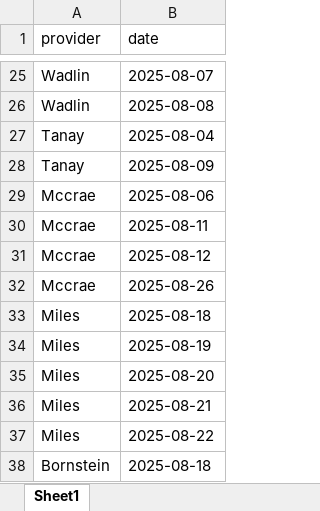
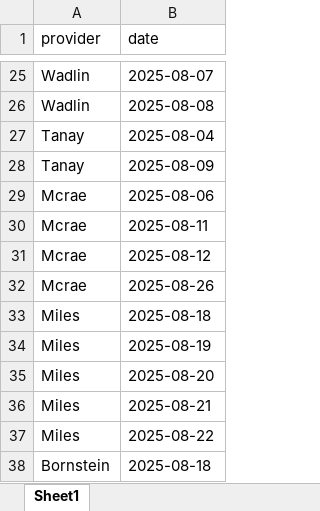
Before and after one commit to xavier-orcutt/chinle-primarycare-scheduler, an Excel workbook: data/leave_requests.xlsx, sheet Sheet1, drawn as a sheet; only a part is shown, gaps mark what is left out; values as stored, in another font and other column widths than the file's, no borders; the diff names each change by its address in the sheet, - before the commit and + after, or states it on an @@ line.

Commit message:
updated dates

```diff
--- a/data/leave_requests.xlsx (sheet Sheet1)
+++ b/data/leave_requests.xlsx (sheet Sheet1)
-A29:A32 (provider): Mccrae
+A29:A32 (provider): Mcrae
```
Also changed, not shown: 1 other file.
